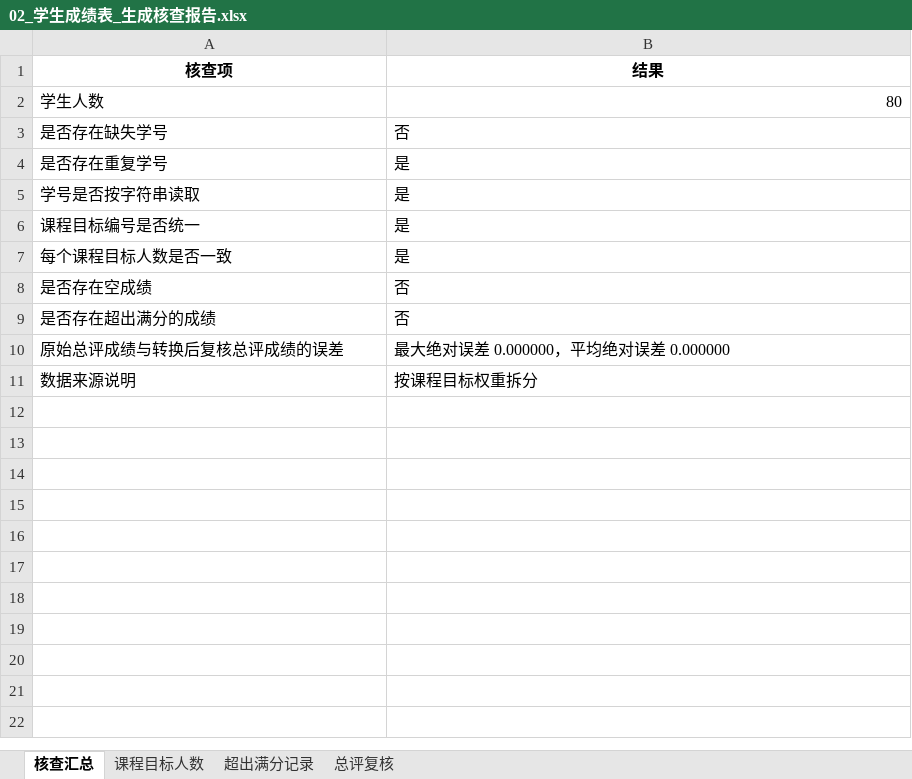
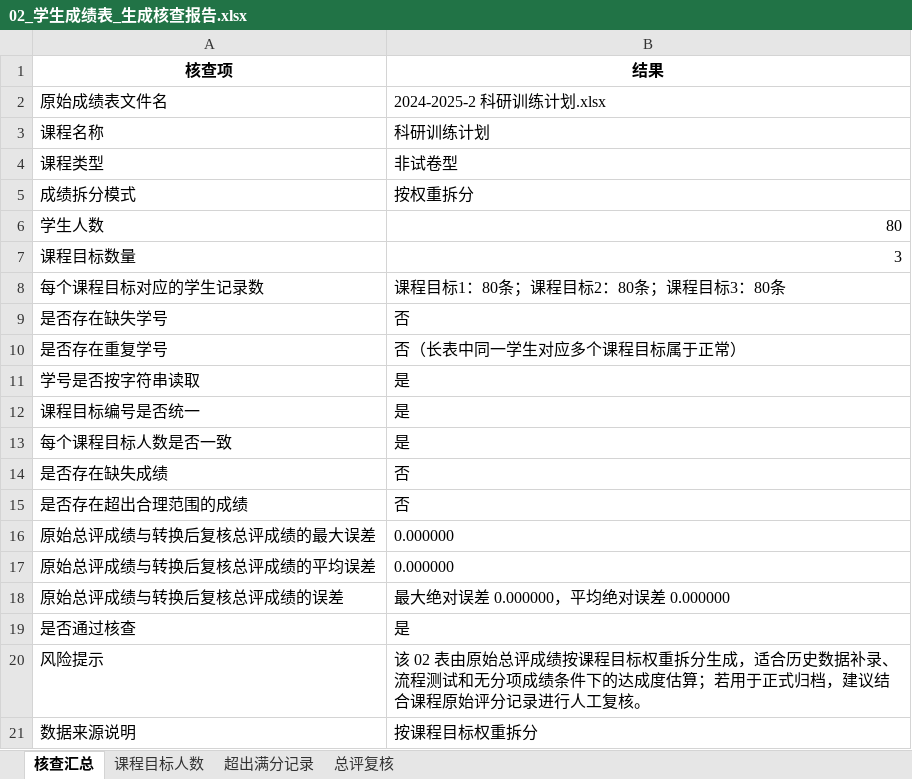
Before and after one commit to zllz97004-blip/course_report_tool, an Excel workbook: input_courses/科研训练计划_2024-2025-2/02_学生成绩表_生成核查报告.xlsx, sheet 核查汇总, drawn as a sheet; values as stored, in another font and other column widths than the file's, no borders; addresses are those after the commit; the diff names each change by its address in the sheet, - before the commit and + after, or states it on an @@ line.

```diff
--- a/input_courses/科研训练计划_2024-2025-2/02_学生成绩表_生成核查报告.xlsx (sheet 核查汇总)
+++ b/input_courses/科研训练计划_2024-2025-2/02_学生成绩表_生成核查报告.xlsx (sheet 核查汇总)
+row 2: 原始成绩表文件名 | 2024-2025-2 科研训练计划.xlsx
+row 3: 课程名称 | 科研训练计划
+row 4: 课程类型 | 非试卷型
+row 5: 成绩拆分模式 | 按权重拆分
+row 7: 课程目标数量 | 3
+row 8: 每个课程目标对应的学生记录数 | 课程目标1：80条；课程目标2：80条；课程目标3：80条
-B10 (结果): 是
+B10 (结果): 否（长表中同一学生对应多个课程目标属于正常）
-A14 (核查项): 是否存在空成绩
+A14 (核查项): 是否存在缺失成绩
-A15 (核查项): 是否存在超出满分的成绩
+A15 (核查项): 是否存在超出合理范围的成绩
+row 16: 原始总评成绩与转换后复核总评成绩的最大误差 | 0.000000
+row 17: 原始总评成绩与转换后复核总评成绩的平均误差 | 0.000000
+row 19: 是否通过核查 | 是
+row 20: 风险提示 | 该 02 表由原始总评成绩按课程目标权重拆分生成，适合历史数据补录、流程测试和无分项成绩条件下的达成度估算；若用于正式归档，建议结合课程原始评分记录进行人工复核。
```
Also changed, not shown: sheet 课程目标人数, input_courses/科研训练计划_2024-2025-2/02_学生成绩表.xlsx, output/科研训练计划_2024-2025-2/05_课程目标结果表.xlsx, 9 other files.
